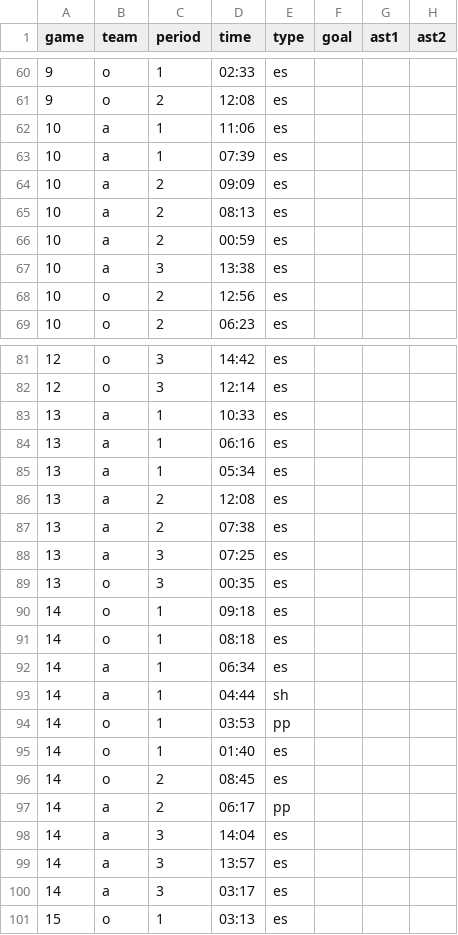
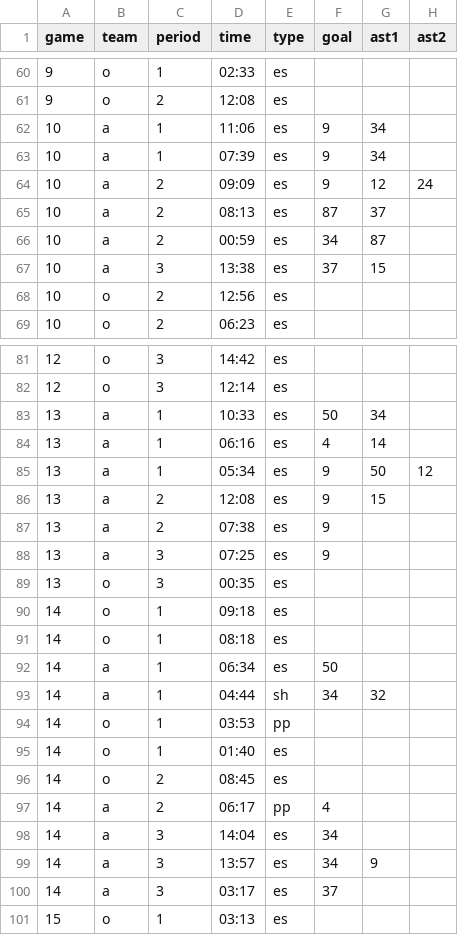
Before and after one commit to werntzp/hockey-stats, a CSV file: goals.csv, drawn as a sheet; only a part is shown, gaps mark what is left out; the diff covers the shown part only.

Commit message:
Update goals.csv

```diff
--- a/goals.csv
+++ b/goals.csv
@@ -61,8 +61,8 @@ game,team,period,time,type,goal,ast1,ast2
 9,o,2,12:08,es,,,
-10,a,1,11:06,es,,,
-10,a,1,07:39,es,,,
-10,a,2,09:09,es,,,
-10,a,2,08:13,es,,,
-10,a,2,00:59,es,,,
-10,a,3,13:38,es,,,
+10,a,1,11:06,es,9,34,
+10,a,1,07:39,es,9,34,
+10,a,2,09:09,es,9,12,24
+10,a,2,08:13,es,87,37,
+10,a,2,00:59,es,34,87,
+10,a,3,13:38,es,37,15,
 10,o,2,12:56,es,,,
@@ -82,8 +82,8 @@ game,team,period,time,type,goal,ast1,ast2
 12,o,3,12:14,es,,,
-13,a,1,10:33,es,,,
-13,a,1,06:16,es,,,
-13,a,1,05:34,es,,,
-13,a,2,12:08,es,,,
-13,a,2,07:38,es,,,
-13,a,3,07:25,es,,,
+13,a,1,10:33,es,50,34,
+13,a,1,06:16,es,4,14,
+13,a,1,05:34,es,9,50,12
+13,a,2,12:08,es,9,15,
+13,a,2,07:38,es,9,,
+13,a,3,07:25,es,9,,
 13,o,3,00:35,es,,,
@@ -91,4 +91,4 @@ game,team,period,time,type,goal,ast1,ast2
 14,o,1,08:18,es,,,
-14,a,1,06:34,es,,,
-14,a,1,04:44,sh,,,
+14,a,1,06:34,es,50,,
+14,a,1,04:44,sh,34,32,
 14,o,1,03:53,pp,,,
@@ -96,6 +96,6 @@ game,team,period,time,type,goal,ast1,ast2
 14,o,2,08:45,es,,,
-14,a,2,06:17,pp,,,
-14,a,3,14:04,es,,,
-14,a,3,13:57,es,,,
-14,a,3,03:17,es,,,
+14,a,2,06:17,pp,4,,
+14,a,3,14:04,es,34,,
+14,a,3,13:57,es,34,9,
+14,a,3,03:17,es,37,,
 15,o,1,03:13,es,,,
```
Also changed, not shown: 18 edited cells elsewhere in this file.
